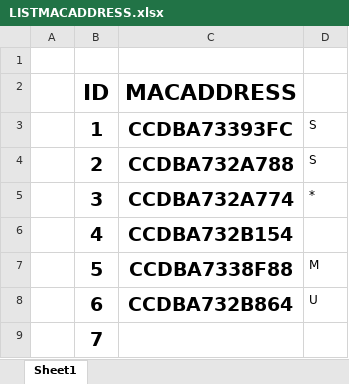
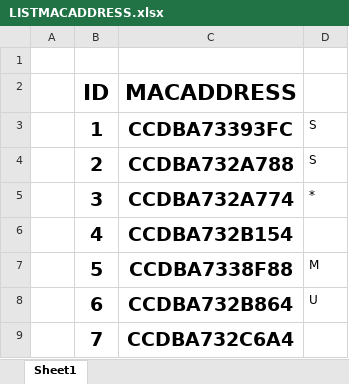
Before and after one commit to Buranima/ESP32_NOW, an Excel workbook: LISTMACADDRESS.xlsx, sheet Sheet1, drawn as a sheet; values as stored, in another font and other column widths than the file's, no borders; the diff names each change by its address in the sheet, - before the commit and + after, or states it on an @@ line.

```diff
--- a/LISTMACADDRESS.xlsx (sheet Sheet1)
+++ b/LISTMACADDRESS.xlsx (sheet Sheet1)
-C9 (MACADDRESS): (empty)
+C9 (MACADDRESS): CCDBA732C6A4
```
Also changed, not shown: 1 other file.
